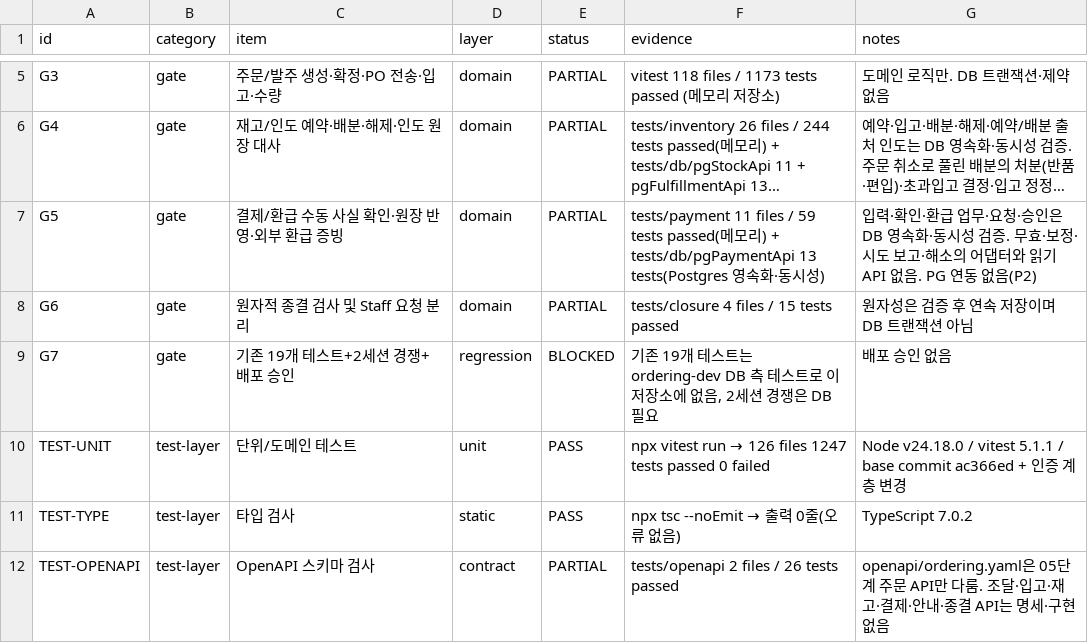
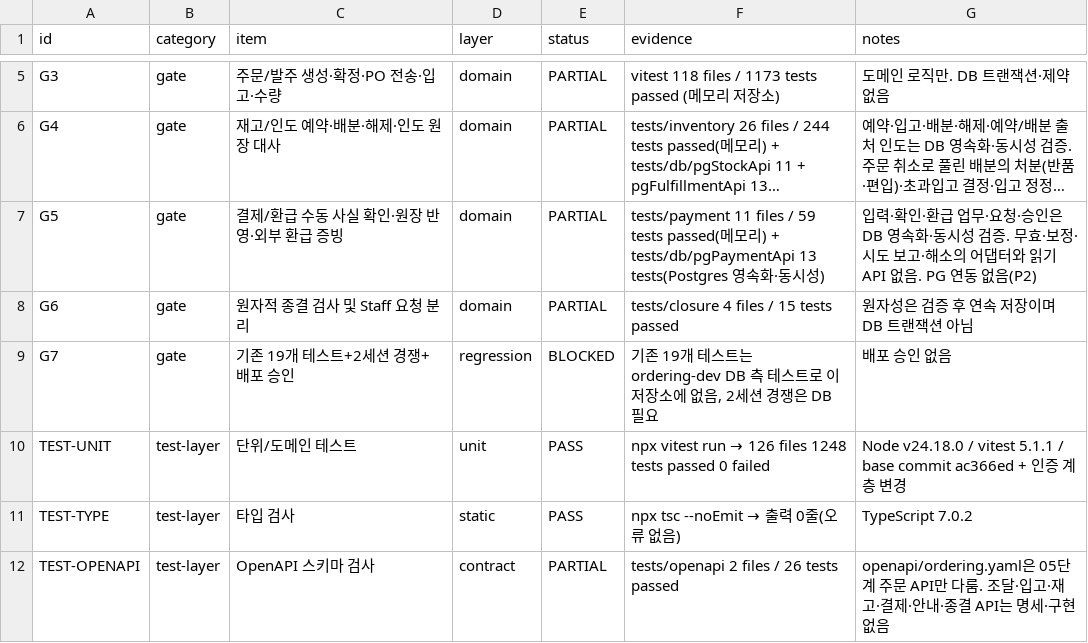
Before and after one commit to espa98/IndieBook-Ordering, a CSV file: testing/test_matrix.csv, drawn as a sheet; only a part is shown, gaps mark what is left out; long unchanged cells end in ….

```diff
--- a/testing/test_matrix.csv
+++ b/testing/test_matrix.csv
@@ -9,3 +9,3 @@ G6,gate,원자적 종결 검사 및 Staff 요청 분리,domain,PARTIAL,tests/clo
 G7,gate,기존 19개 테스트+2세션 경쟁+배포 승인,regression,BLOCKED,"기존 19개 테스트는 ordering-dev DB 측 테스트로 이 저장소에 없음, 2세션 경쟁은 DB 필요",배포 승인 없음
-TEST-UNIT,test-layer,단위/도메인 테스트,unit,PASS,npx vitest run → 126 files 1247 tests passed 0 failed,Node v24.18.0 / vitest 5.1.1 / base commit ac366ed + 인증 계층 변경
+TEST-UNIT,test-layer,단위/도메인 테스트,unit,PASS,npx vitest run → 126 files 1248 tests passed 0 failed,Node v24.18.0 / vitest 5.1.1 / base commit ac366ed + 인증 계층 변경
 TEST-TYPE,test-layer,타입 검사,static,PASS,npx tsc --noEmit → 출력 0줄(오류 없음),TypeScript 7.0.2
```
Also changed, not shown: 4 other files.
